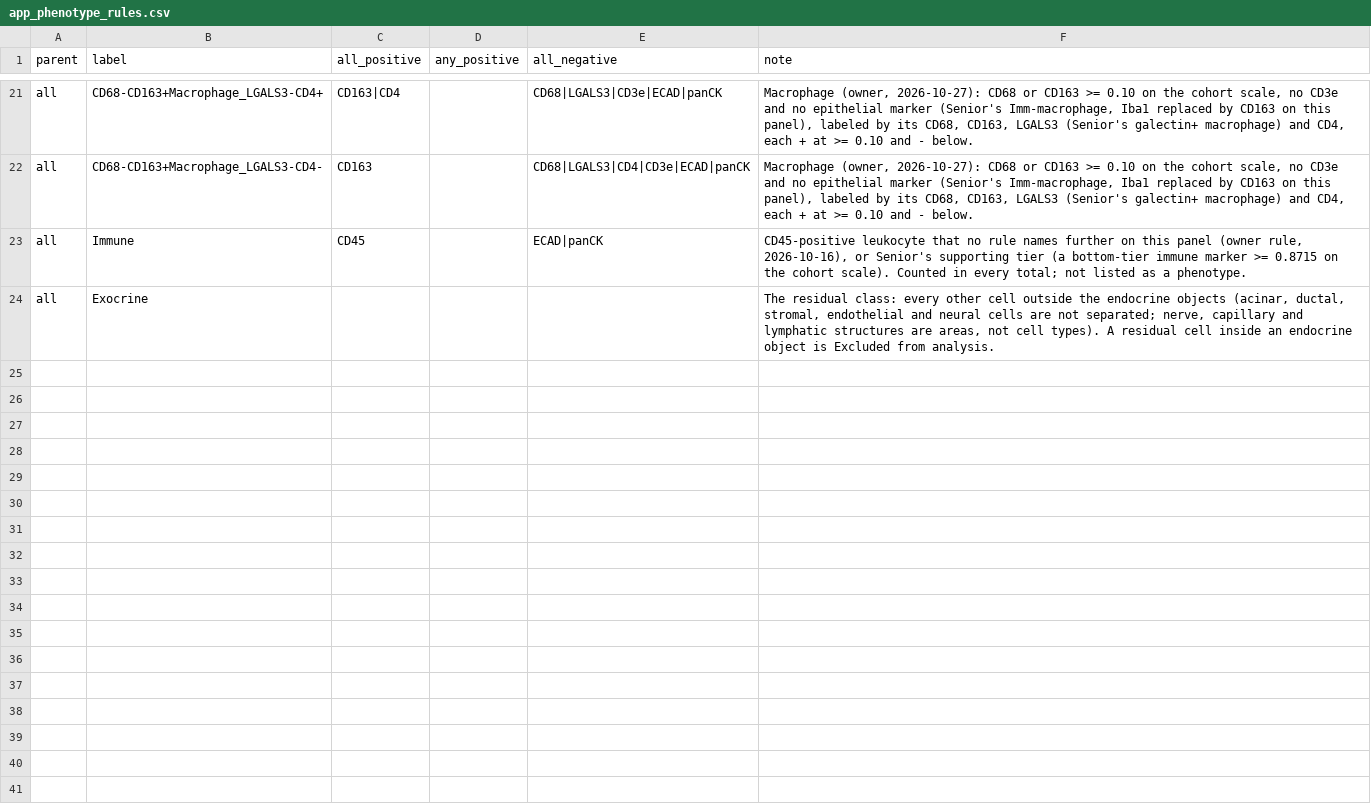
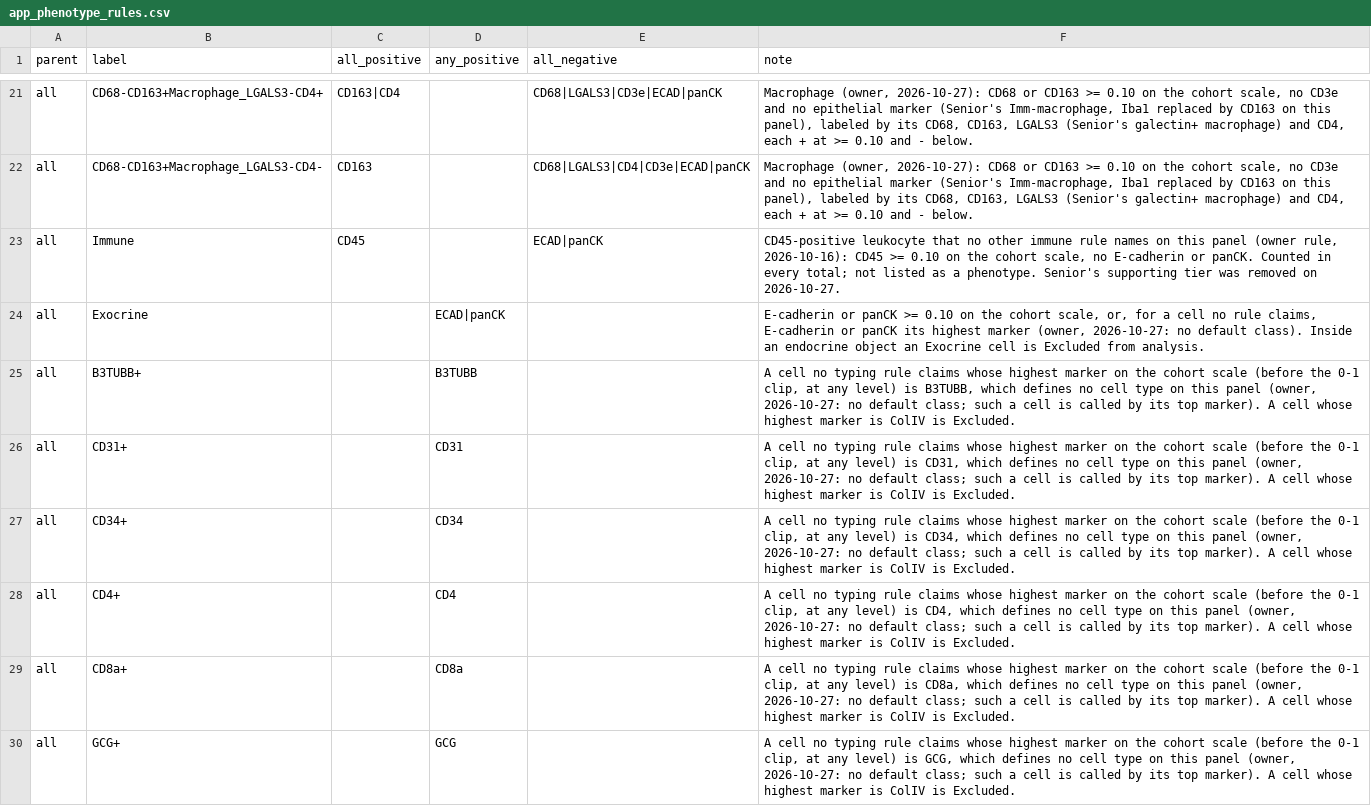
Before and after one commit to smith6jt-cop/Islet-Explorer, a CSV file: scripts/uniform/app_phenotype_rules.csv, drawn as a sheet; only a part is shown, gaps mark what is left out; the diff covers the shown part only.

```diff
--- a/scripts/uniform/app_phenotype_rules.csv
+++ b/scripts/uniform/app_phenotype_rules.csv
@@ -22,3 +22,9 @@ all,CD68-CD163+Macrophage_LGALS3-CD4+,CD163|CD4,,CD68|LGALS3|CD3e|ECAD|panCK,"Ma
 all,CD68-CD163+Macrophage_LGALS3-CD4-,CD163,,CD68|LGALS3|CD4|CD3e|ECAD|panCK,"Macrophage (owner, 2026-10-27): CD68 or CD163 >= 0.10 on the cohort scale, no CD3e and no epithelial marker (Senior's Imm-macrophage, Iba1 replaced by CD163 on this panel), labeled by its CD68, CD163, LGALS3 (Senior's galectin+ macrophage) and CD4, each + at >= 0.10 and - below."
-all,Immune,CD45,,ECAD|panCK,"CD45-positive leukocyte that no rule names further on this panel (owner rule, 2026-10-16), or Senior's supporting tier (a bottom-tier immune marker >= 0.8715 on the cohort scale). Counted in every total; not listed as a phenotype."
-all,Exocrine,,,,"The residual class: every other cell outside the endocrine objects (acinar, ductal, stromal, endothelial and neural cells are not separated; nerve, capillary and lymphatic structures are areas, not cell types). A residual cell inside an endocrine object is Excluded from analysis."
+all,Immune,CD45,,ECAD|panCK,"CD45-positive leukocyte that no other immune rule names on this panel (owner rule, 2026-10-16): CD45 >= 0.10 on the cohort scale, no E-cadherin or panCK. Counted in every total; not listed as a phenotype. Senior's supporting tier was removed on 2026-10-27."
+all,Exocrine,,ECAD|panCK,,"E-cadherin or panCK >= 0.10 on the cohort scale, or, for a cell no rule claims, E-cadherin or panCK its highest marker (owner, 2026-10-27: no default class). Inside an endocrine object an Exocrine cell is Excluded from analysis."
+all,B3TUBB+,,B3TUBB,,"A cell no typing rule claims whose highest marker on the cohort scale (before the 0-1 clip, at any level) is B3TUBB, which defines no cell type on this panel (owner, 2026-10-27: no default class; such a cell is called by its top marker). A cell whose highest marker is ColIV is Excluded."
+all,CD31+,,CD31,,"A cell no typing rule claims whose highest marker on the cohort scale (before the 0-1 clip, at any level) is CD31, which defines no cell type on this panel (owner, 2026-10-27: no default class; such a cell is called by its top marker). A cell whose highest marker is ColIV is Excluded."
+all,CD34+,,CD34,,"A cell no typing rule claims whose highest marker on the cohort scale (before the 0-1 clip, at any level) is CD34, which defines no cell type on this panel (owner, 2026-10-27: no default class; such a cell is called by its top marker). A cell whose highest marker is ColIV is Excluded."
+all,CD4+,,CD4,,"A cell no typing rule claims whose highest marker on the cohort scale (before the 0-1 clip, at any level) is CD4, which defines no cell type on this panel (owner, 2026-10-27: no default class; such a cell is called by its top marker). A cell whose highest marker is ColIV is Excluded."
+all,CD8a+,,CD8a,,"A cell no typing rule claims whose highest marker on the cohort scale (before the 0-1 clip, at any level) is CD8a, which defines no cell type on this panel (owner, 2026-10-27: no default class; such a cell is called by its top marker). A cell whose highest marker is ColIV is Excluded."
+all,GCG+,,GCG,,"A cell no typing rule claims whose highest marker on the cohort scale (before the 0-1 clip, at any level) is GCG, which defines no cell type on this panel (owner, 2026-10-27: no default class; such a cell is called by its top marker). A cell whose highest marker is ColIV is Excluded."
```
Also changed, not shown: 7 added rows elsewhere in this file, 6 other files.
